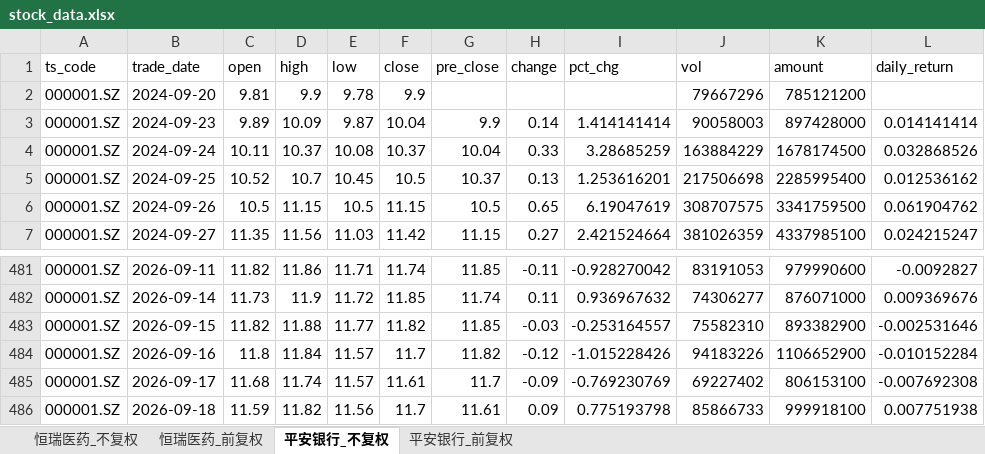
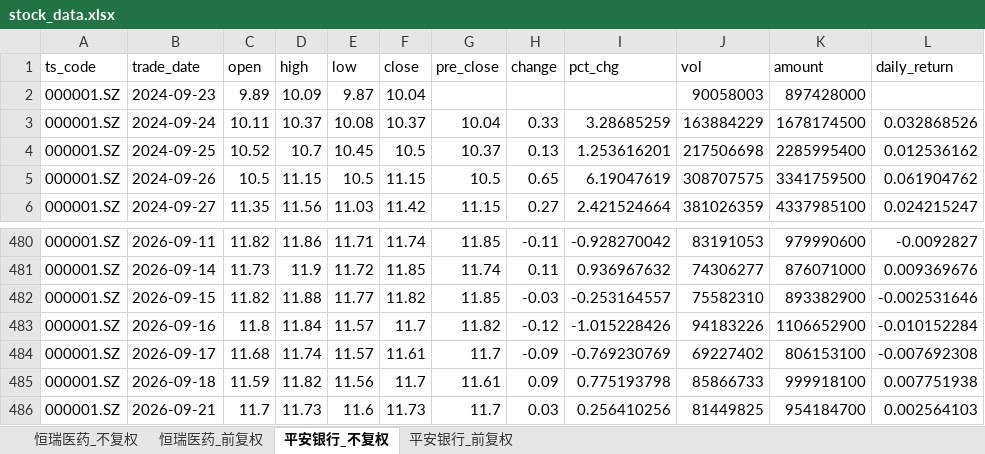
Before and after one commit to yyps-edu/ba_agent, an Excel workbook: stock_data.xlsx, sheet 平安银行_不复权, drawn as a sheet; only a part is shown, gaps mark what is left out; values as stored, in another font and other column widths than the file's, no borders; removed rows and columns are numbered as before the commit, all else as after; the diff names each change by its address in the sheet, - before the commit and + after, or states it on an @@ line.

```diff
--- a/stock_data.xlsx (sheet 平安银行_不复权)
+++ b/stock_data.xlsx (sheet 平安银行_不复权)
-row 2: 000001.SZ | 2024-09-20 | 9.81 | 9.9 | 9.78 | 9.9 |  |  |  | 79667296 | 785121200
-G2 (pre_close): 9.9
+G2 (pre_close): (empty)
-H2 (change): 0.14
+H2 (change): (empty)
-I2 (pct_chg): 1.414141414
+I2 (pct_chg): (empty)
-L2 (daily_return): 0.014141414
+L2 (daily_return): (empty)
+row 486: 000001.SZ | 2026-09-21 | 11.7 | 11.73 | 11.6 | 11.73 | 11.7 | 0.03 | 0.256410256 | 81449825 | 954184700 | 0.002564103
```
Also changed, not shown: sheet 恒瑞医药_前复权, sheet 恒瑞医药_不复权, sheet 平安银行_前复权, 1 other file.
